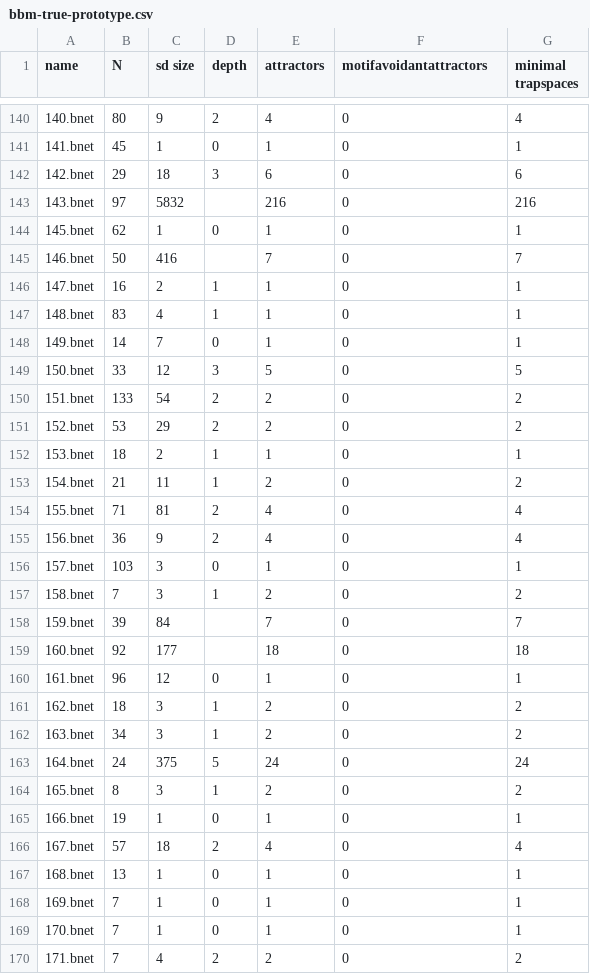
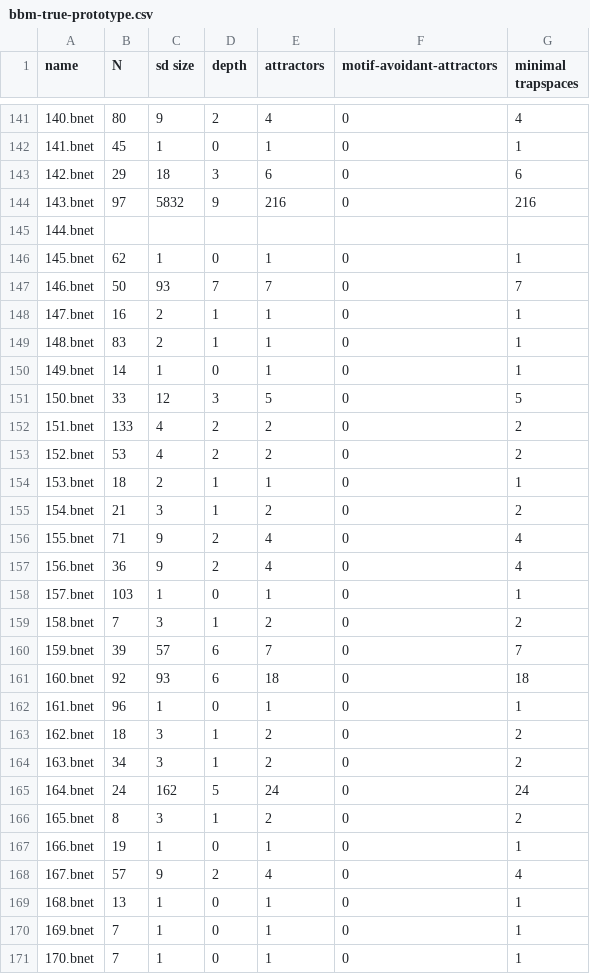
Before and after one commit to jcrozum/biobalm, a CSV file: analysis/bbm-true-prototype.csv, drawn as a sheet; only a part is shown, gaps mark what is left out; the shorter side is filled out with more unchanged rows; the diff covers the shown part only.

```diff
--- a/analysis/bbm-true-prototype.csv
+++ b/analysis/bbm-true-prototype.csv
@@ -1 +1 @@
-name,N,sd size,depth,attractors,motifavoidantattractors,minimal trapspaces
+name,N,sd size,depth,attractors,motif-avoidant-attractors,minimal trapspaces
@@ -142,26 +143,27 @@ name,N,sd size,depth,attractors,motifavoidantattractors,minimal trapspaces
 142.bnet,29,18,3,6,0,6
-143.bnet,97,5832,,216,0,216
+143.bnet,97,5832,9,216,0,216
+144.bnet,,,,,,
 145.bnet,62,1,0,1,0,1
-146.bnet,50,416,,7,0,7
+146.bnet,50,93,7,7,0,7
 147.bnet,16,2,1,1,0,1
-148.bnet,83,4,1,1,0,1
-149.bnet,14,7,0,1,0,1
+148.bnet,83,2,1,1,0,1
+149.bnet,14,1,0,1,0,1
 150.bnet,33,12,3,5,0,5
-151.bnet,133,54,2,2,0,2
-152.bnet,53,29,2,2,0,2
+151.bnet,133,4,2,2,0,2
+152.bnet,53,4,2,2,0,2
 153.bnet,18,2,1,1,0,1
-154.bnet,21,11,1,2,0,2
-155.bnet,71,81,2,4,0,4
+154.bnet,21,3,1,2,0,2
+155.bnet,71,9,2,4,0,4
 156.bnet,36,9,2,4,0,4
-157.bnet,103,3,0,1,0,1
+157.bnet,103,1,0,1,0,1
 158.bnet,7,3,1,2,0,2
-159.bnet,39,84,,7,0,7
-160.bnet,92,177,,18,0,18
-161.bnet,96,12,0,1,0,1
+159.bnet,39,57,6,7,0,7
+160.bnet,92,93,6,18,0,18
+161.bnet,96,1,0,1,0,1
 162.bnet,18,3,1,2,0,2
 163.bnet,34,3,1,2,0,2
-164.bnet,24,375,5,24,0,24
+164.bnet,24,162,5,24,0,24
 165.bnet,8,3,1,2,0,2
 166.bnet,19,1,0,1,0,1
-167.bnet,57,18,2,4,0,4
+167.bnet,57,9,2,4,0,4
 168.bnet,13,1,0,1,0,1
```
Also changed, not shown: 1 added row and 35 edited cells elsewhere in this file, 1 other file.
